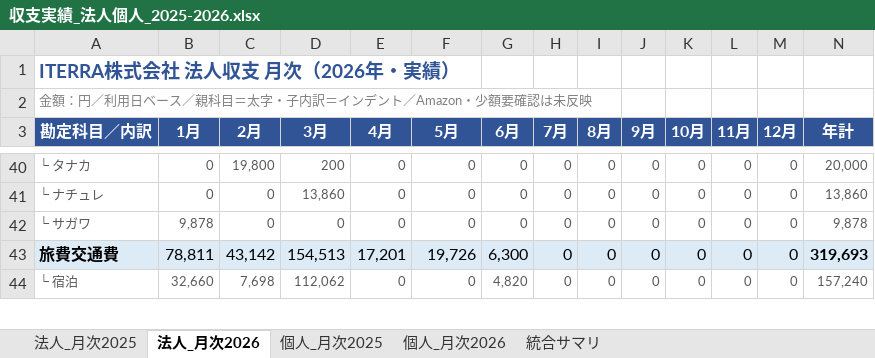
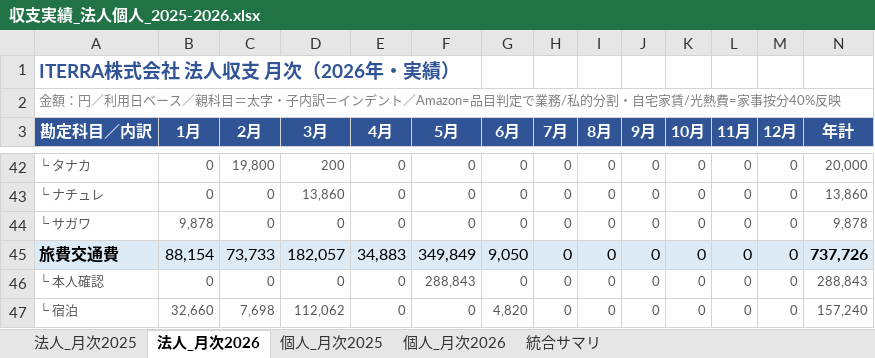
Before and after one commit to biz-iterra/business-plan, an Excel workbook: data/finance-actual-forecast/収支実績_法人個人_2025-2026.xlsx, sheet 法人_月次2026, drawn as a sheet; only a part is shown, gaps mark what is left out; values as stored, in another font and other column widths than the file's, no borders; addresses are those after the commit; the diff covers the shown part only; the diff names each change by its address in the sheet, - before the commit and + after, or states it on an @@ line.

```diff
--- a/data/finance-actual-forecast/収支実績_法人個人_2025-2026.xlsx (sheet 法人_月次2026)
+++ b/data/finance-actual-forecast/収支実績_法人個人_2025-2026.xlsx (sheet 法人_月次2026)
-A2 (勘定科目／内訳): …デント／Amazon・少額要確認は未反映
+A2 (勘定科目／内訳): …デント／Amazon=品目判定で業務/私的分割・自宅家賃/光熱費=家事按分40%反映
-B45 (1月): 78,811
+B45 (1月): 88,154
-C45 (2月): 43,142
+C45 (2月): 73,733
-D45 (3月): 154,513
+D45 (3月): 182,057
-E45 (4月): 17,201
+E45 (4月): 34,883
-F45 (5月): 19,726
+F45 (5月): 349,849
-G45 (6月): 6,300
+G45 (6月): 9,050
-N45 (年計): 319,693
+N45 (年計): 737,726
+row 46: └ 本人確認 | 0 | 0 | 0 | 0 | 288,843 | 0 | 0 | 0 | 0 | 0 | 0 | 0 | 288,843
```
Also changed, not shown: 5 added rows and 46 edited cells elsewhere in this sheet, sheet 統合サマリ, sheet 法人_月次2025, sheet 個人_月次2025, sheet 個人_月次2026, 6 other files.
